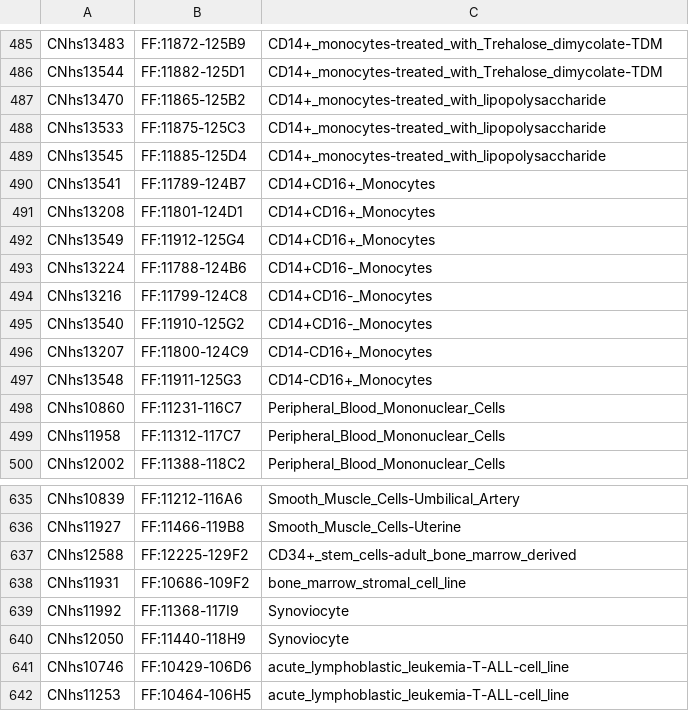
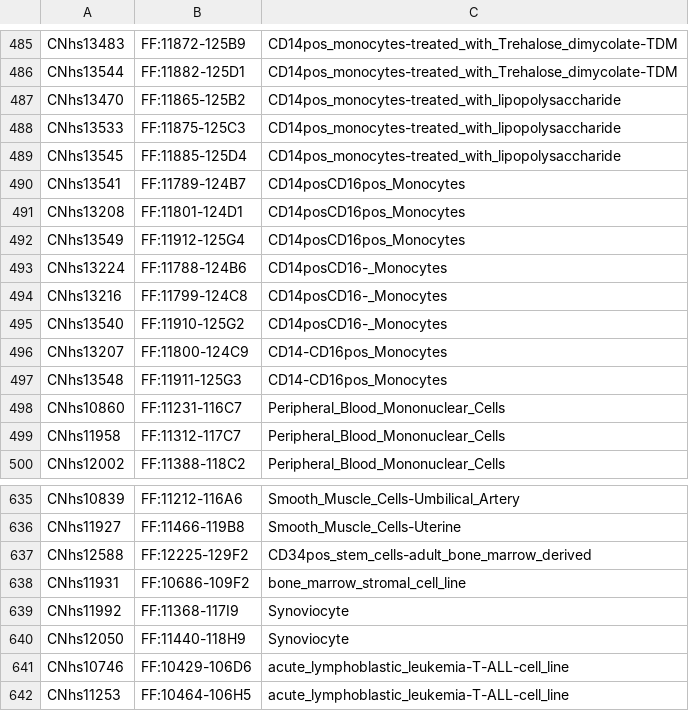
Before and after one commit to mlouarn/RCsparql, a TSV file: dictonary_Sample_Tissue.tsv, drawn as a sheet; only a part is shown, gaps mark what is left out; the diff covers the shown part only; the diff names each change by its address in the sheet, - before the commit and + after, or states it on an @@ line.

```diff
--- a/dictonary_Sample_Tissue.tsv
+++ b/dictonary_Sample_Tissue.tsv
-C485:C486: CD14+_monocytes-treated_with_Trehalose_dimycolate-TDM
+C485:C486: CD14pos_monocytes-treated_with_Trehalose_dimycolate-TDM
-C487:C489: CD14+_monocytes-treated_with_lipopolysaccharide
+C487:C489: CD14pos_monocytes-treated_with_lipopolysaccharide
-C490:C492: CD14+CD16+_Monocytes
+C490:C492: CD14posCD16pos_Monocytes
-C493:C495: CD14+CD16-_Monocytes
+C493:C495: CD14posCD16-_Monocytes
-C496:C497: CD14-CD16+_Monocytes
+C496:C497: CD14-CD16pos_Monocytes
-C637: CD34+_stem_cells-adult_bone_marrow_derived
+C637: CD34pos_stem_cells-adult_bone_marrow_derived
```
Also changed, not shown: 53 edited cells elsewhere in this file.
